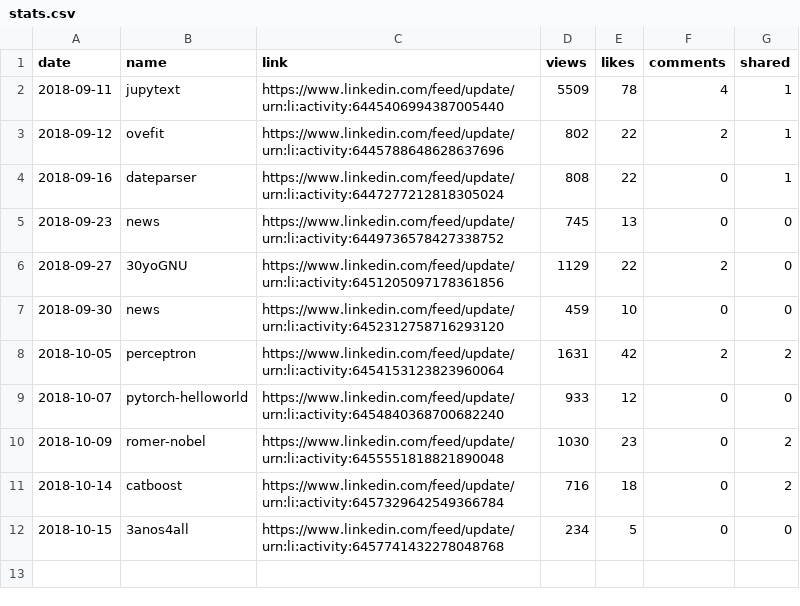
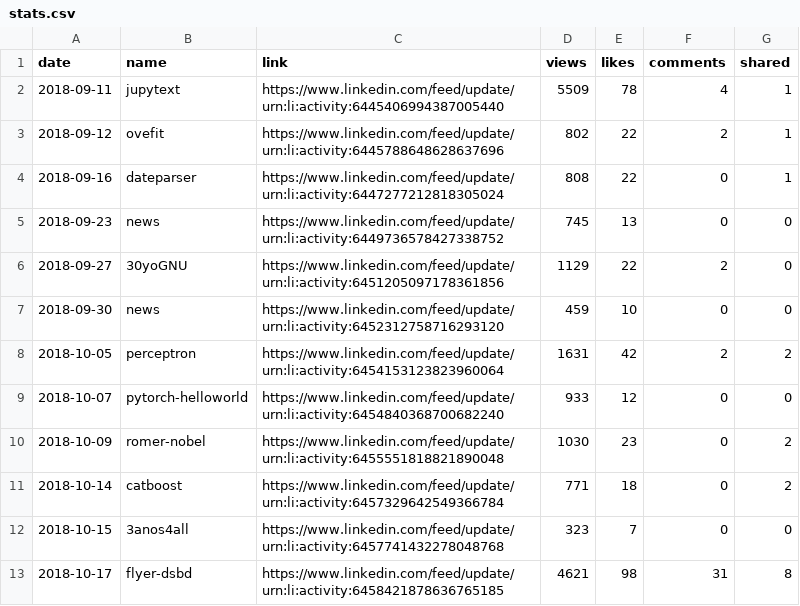
Before and after one commit to jayme-anchante/linkedin-posts, a CSV file: stats.csv, drawn as a sheet.

Commit message:
stats

```diff
--- a/stats.csv
+++ b/stats.csv
@@ -10,3 +10,4 @@ date,name,link,views,likes,comments,shared
 2018-10-09,romer-nobel,https://www.linkedin.com/feed/update/urn:li:activity:6455551818821890048,1030,23,0,2
-2018-10-14,catboost,https://www.linkedin.com/feed/update/urn:li:activity:6457329642549366784,716,18,0,2
-2018-10-15,3anos4all,https://www.linkedin.com/feed/update/urn:li:activity:6457741432278048768,234,5,0,0
+2018-10-14,catboost,https://www.linkedin.com/feed/update/urn:li:activity:6457329642549366784,771,18,0,2
+2018-10-15,3anos4all,https://www.linkedin.com/feed/update/urn:li:activity:6457741432278048768,323,7,0,0
+2018-10-17,flyer-dsbd,https://www.linkedin.com/feed/update/urn:li:activity:6458421878636765185,4621,98,31,8
```
